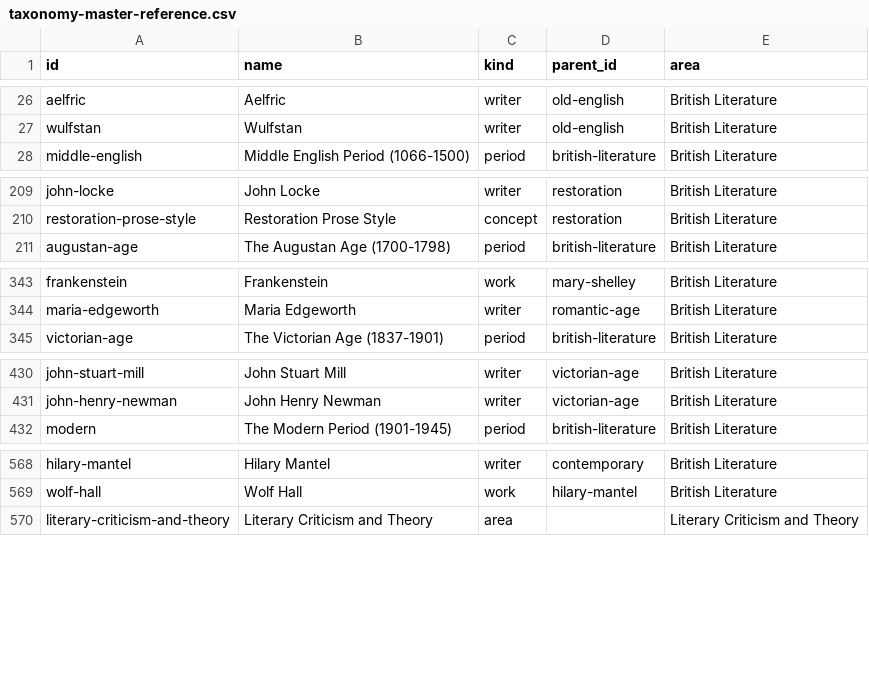
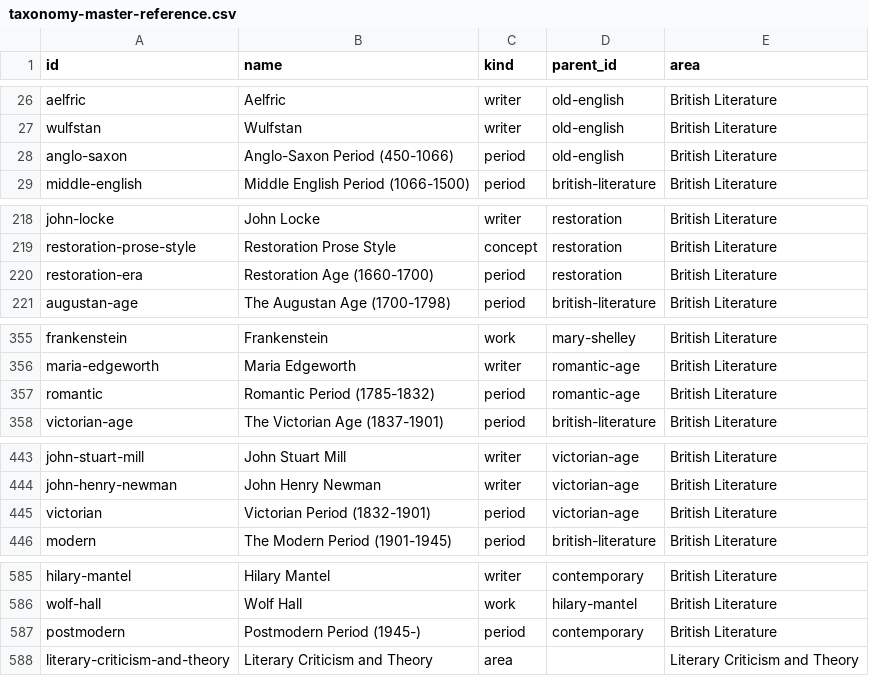
Before and after one commit to afsar069/akexplained-site, a CSV file: supabase/data/taxonomy-master-reference.csv, drawn as a sheet; only a part is shown, gaps mark what is left out; the diff covers the shown part only; the diff names each change by its address in the sheet, - before the commit and + after, or states it on an @@ line.

```diff
--- a/supabase/data/taxonomy-master-reference.csv
+++ b/supabase/data/taxonomy-master-reference.csv
+row 28: anglo-saxon | Anglo-Saxon Period (450-1066) | period | old-english | British Literature
+row 220: restoration-era | Restoration Age (1660-1700) | period | restoration | British Literature
+row 357: romantic | Romantic Period (1785-1832) | period | romantic-age | British Literature
+row 445: victorian | Victorian Period (1832-1901) | period | victorian-age | British Literature
+row 587: postmodern | Postmodern Period (1945-) | period | contemporary | British Literature
```
Also changed, not shown: 13 added rows elsewhere in this file, supabase/data/taxonomy-british-v2.csv, 3 other files.
